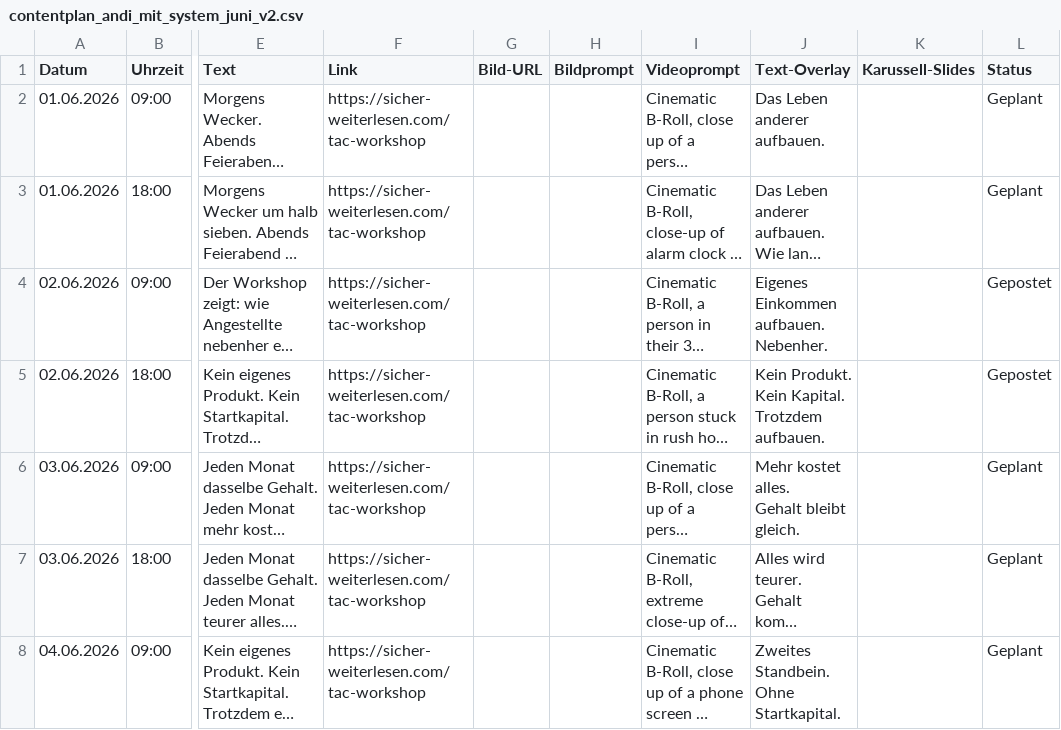
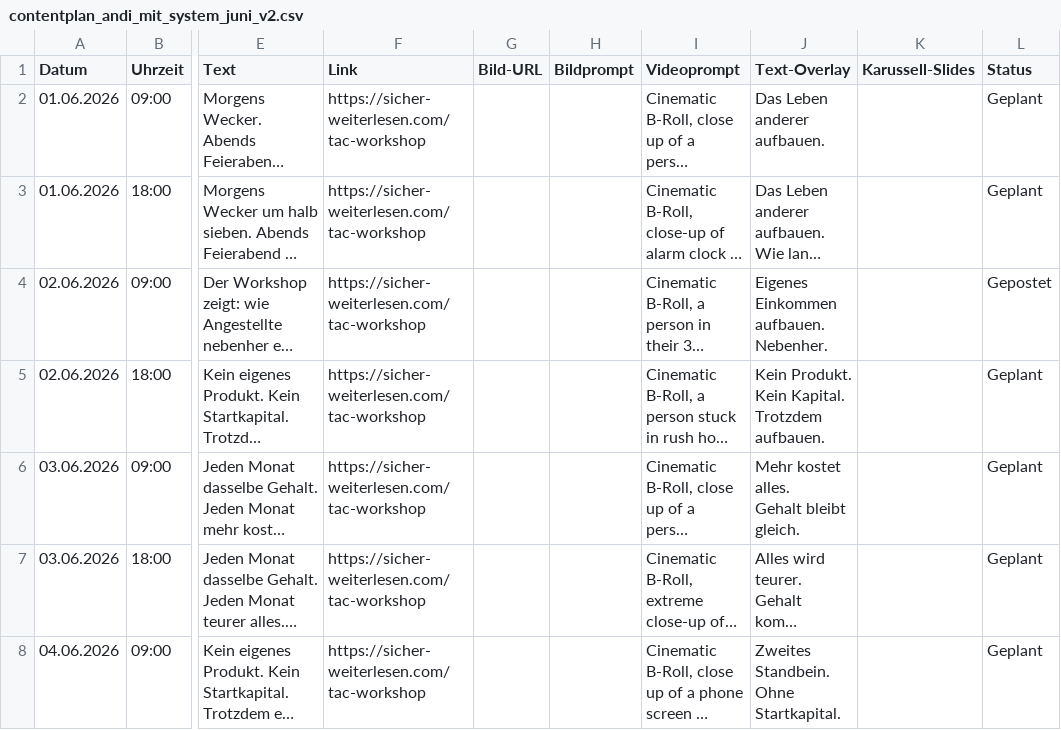
Before and after one commit to anstock-58/instagram-autopilot, a CSV file: outputs/contentplan_andi_mit_system_juni_v2.csv, drawn as a sheet; only a part is shown, gaps mark what is left out; long unchanged cells end in …; the diff names each change by its address in the sheet, - before the commit and + after, or states it on an @@ line.

```diff
--- a/outputs/contentplan_andi_mit_system_juni_v2.csv
+++ b/outputs/contentplan_andi_mit_system_juni_v2.csv
-L5 (Status): Gepostet
+L5 (Status): Geplant
```
